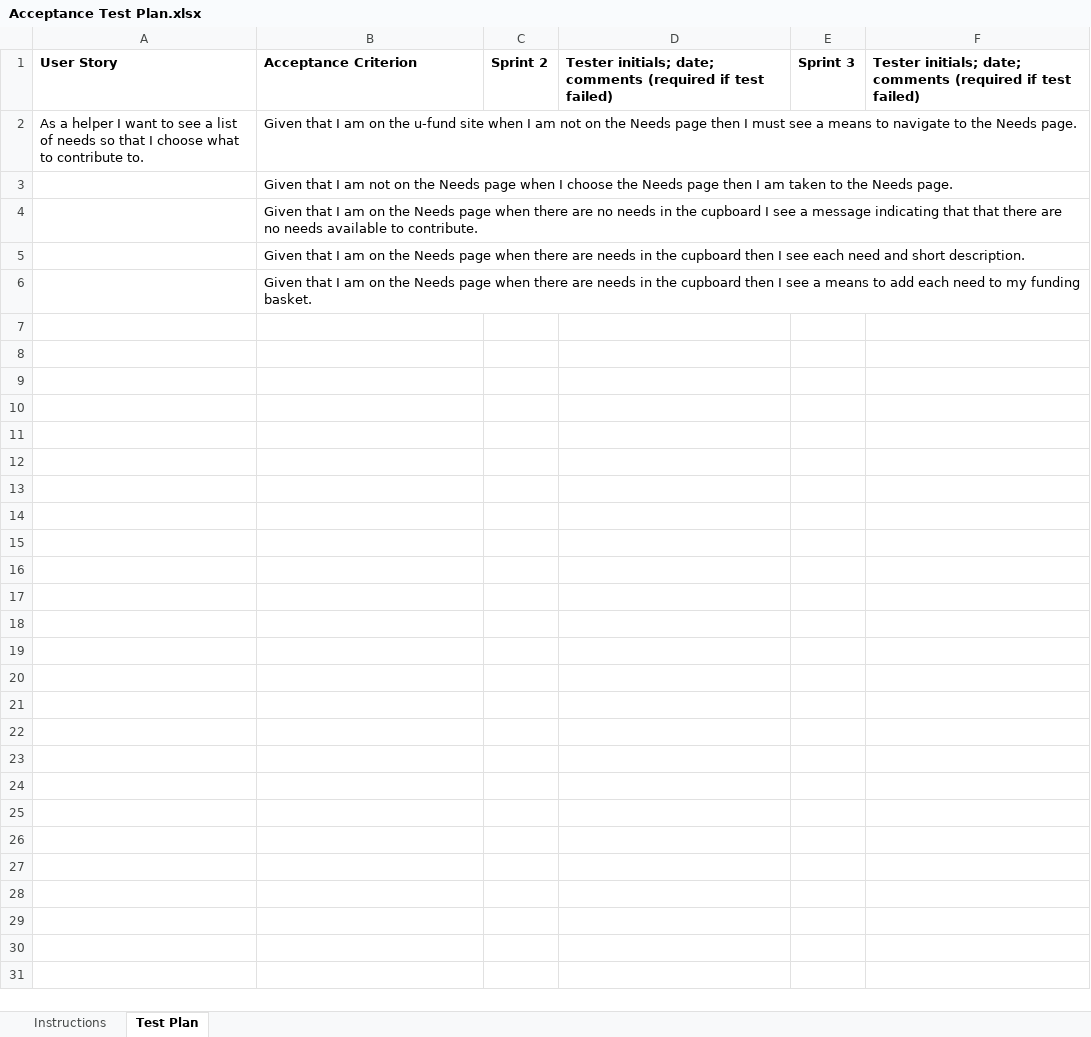
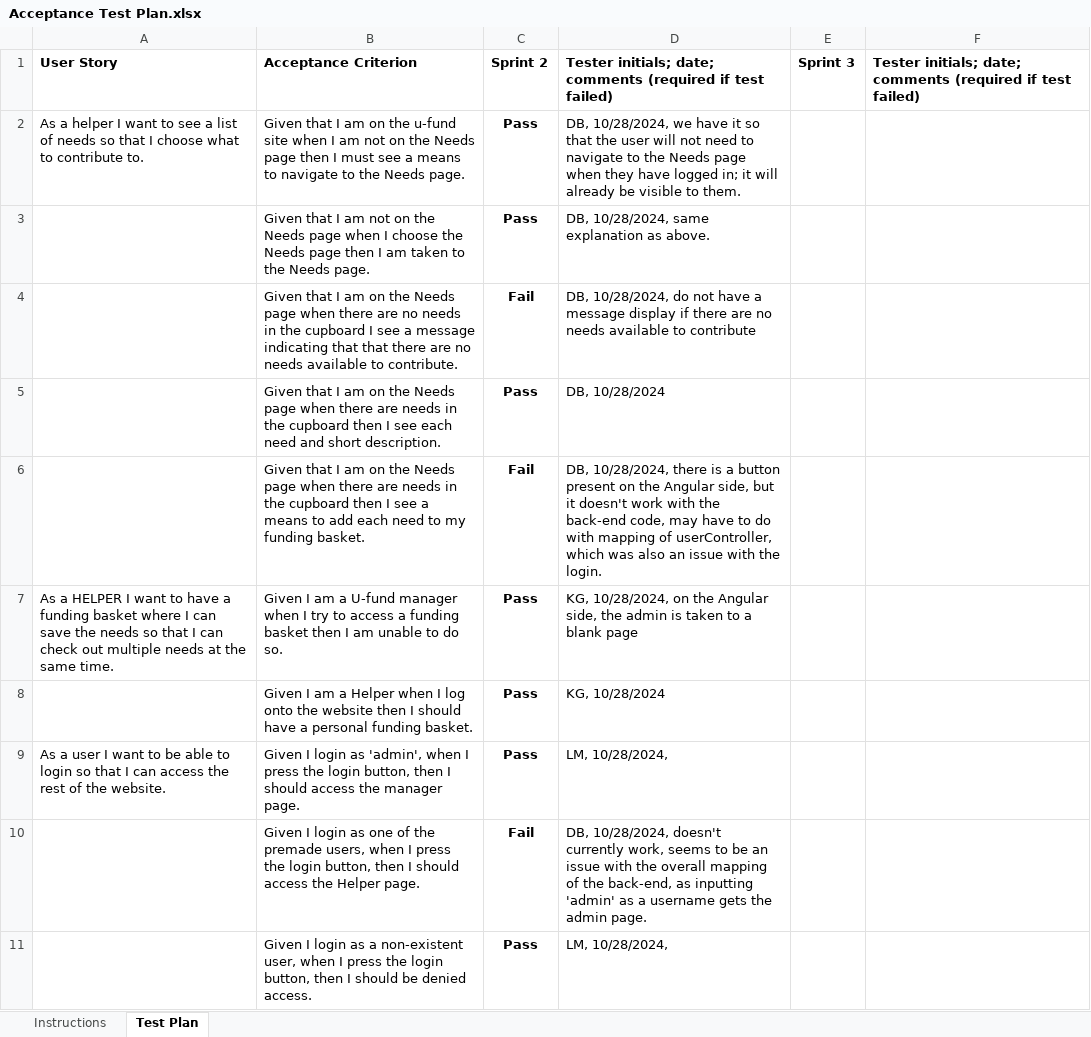
Before and after one commit to danielbaek2/Platy-Possibilities, an Excel workbook: etc/Acceptance Test Plan.xlsx, sheet Test Plan, drawn as a sheet; only a part is shown; values as stored, in another font and other column widths than the file's, no borders; conditional formats not drawn; the diff covers the shown part only; the diff names each change by its address in the sheet, - before the commit and + after, or states it on an @@ line.

Commit message:
fixed test plan being an empty copy

```diff
--- a/etc/Acceptance Test Plan.xlsx (sheet Test Plan)
+++ b/etc/Acceptance Test Plan.xlsx (sheet Test Plan)
-C2:C3: (empty)
+C2:C3: Pass
-D2: (empty)
+D2: DB, 10/28/2024, we have it so that the user will not need to navigate to the Needs page when they have logged in; it will already be visible to them.
-D3: (empty)
+D3: DB, 10/28/2024, same explanation as above.
-C4: (empty)
+C4: Fail
-D4: (empty)
+D4: DB, 10/28/2024, do not have a message display if there are no needs available to contribute
-C5: (empty)
+C5: Pass
-D5: (empty)
+D5: DB, 10/28/2024
-C6: (empty)
+C6: Fail
-D6: (empty)
+D6: DB, 10/28/2024, there is a button present on the Angular side, but it doesn't work with the back-end code, may have to do with mapping of userController, which was also an issue with the login.
+row 7: As a HELPER I want to have a funding basket where I can save the needs so that I can check out multiple needs at the same time. | Given I am a U-fund manager when I try to access a funding basket then I am unable to do so. | Pass | KG, 10/28/2024, on the Angular side, the admin is taken to a blank page
+row 8:  | Given I am a Helper when I log onto the website then I should have a personal funding basket. | Pass | KG, 10/28/2024
+row 9: As a user I want to be able to login so that I can access the rest of the website. | Given I login as 'admin', when I press the login button, then I should access the manager page. | Pass | LM, 10/28/2024,
+row 10:  | Given I login as one of the premade users, when I press the login button, then I should access the Helper page. | Fail | DB, 10/28/2024, doesn't currently work, seems to be an issue with the overall mapping of the back-end, as inputting 'admin' as a username gets the admin page.
+row 11:  | Given I login as a non-existent user, when I press the login button, then I should be denied access. | Pass | LM, 10/28/2024,
```
Also changed, not shown: 9 added rows elsewhere in this sheet.
